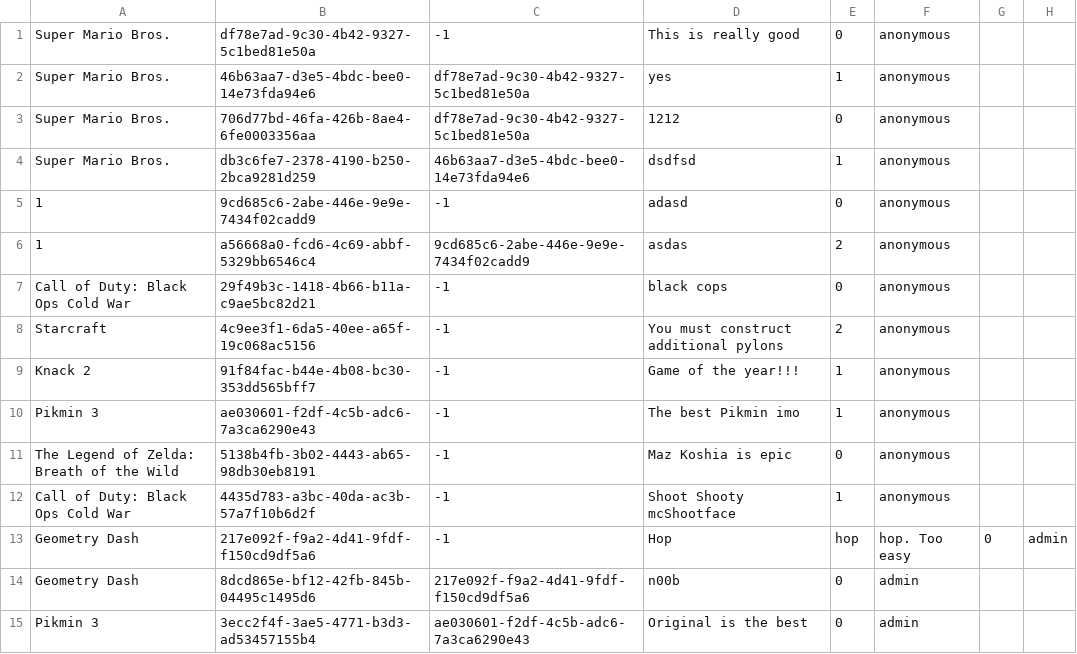
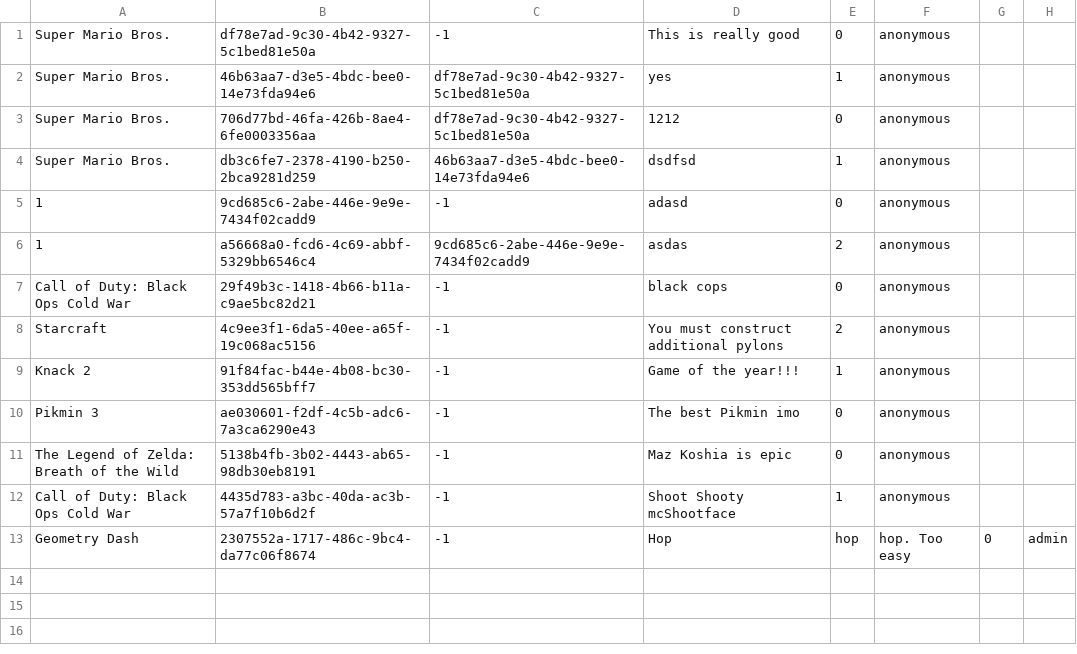
Before and after one commit to liasmiami/GameStock, a CSV file: GameStock v1.0/comments.csv, drawn as a sheet.

```diff
--- a/GameStock v1.0/comments.csv
+++ b/GameStock v1.0/comments.csv
@@ -9,7 +9,5 @@ Starcraft,4c9ee3f1-6da5-40ee-a65f-19c068ac5156,-1,You must construct additional
 Knack 2,91f84fac-b44e-4b08-bc30-353dd565bff7,-1,Game of the year!!!,1,anonymous
-Pikmin 3,ae030601-f2df-4c5b-adc6-7a3ca6290e43,-1,The best Pikmin imo,1,anonymous
+Pikmin 3,ae030601-f2df-4c5b-adc6-7a3ca6290e43,-1,The best Pikmin imo,0,anonymous
 The Legend of Zelda: Breath of the Wild,5138b4fb-3b02-4443-ab65-98db30eb8191,-1,Maz Koshia is epic,0,anonymous
 Call of Duty: Black Ops Cold War,4435d783-a3bc-40da-ac3b-57a7f10b6d2f,-1,Shoot Shooty mcShootface,1,anonymous
-Geometry Dash,217e092f-f9a2-4d41-9fdf-f150cd9df5a6,-1,Hop, hop, hop. Too easy,0,admin
-Geometry Dash,8dcd865e-bf12-42fb-845b-04495c1495d6,217e092f-f9a2-4d41-9fdf-f150cd9df5a6,n00b,0,admin
-Pikmin 3,3ecc2f4f-3ae5-4771-b3d3-ad53457155b4,ae030601-f2df-4c5b-adc6-7a3ca6290e43,Original is the best,0,admin
+Geometry Dash,2307552a-1717-486c-9bc4-da77c06f8674,-1,Hop, hop, hop. Too easy,0,admin
```
Also changed, not shown: GameStock v1.0/games.csv, 5 other files.
